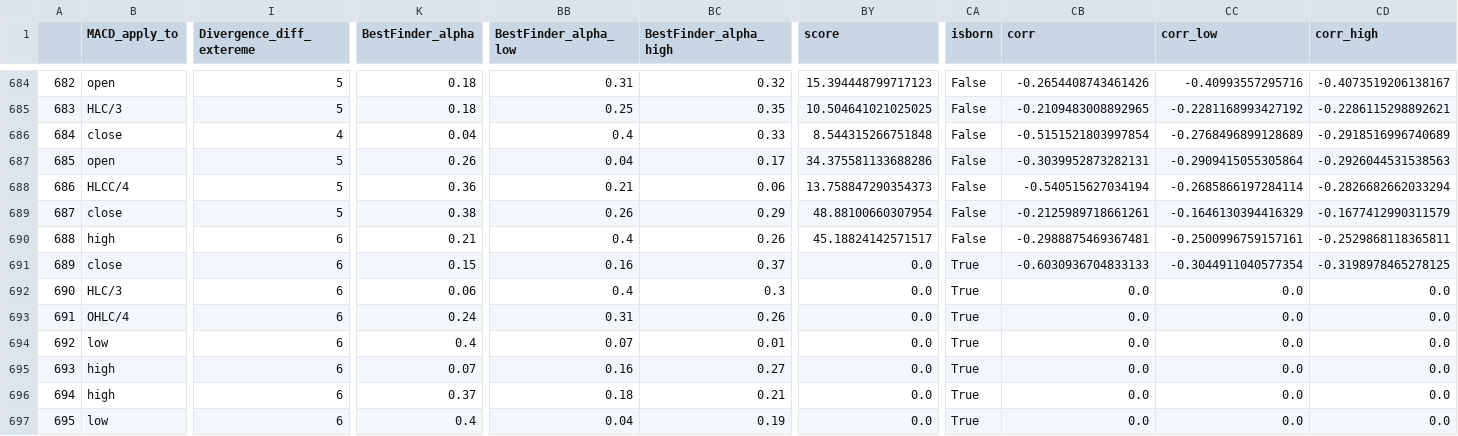
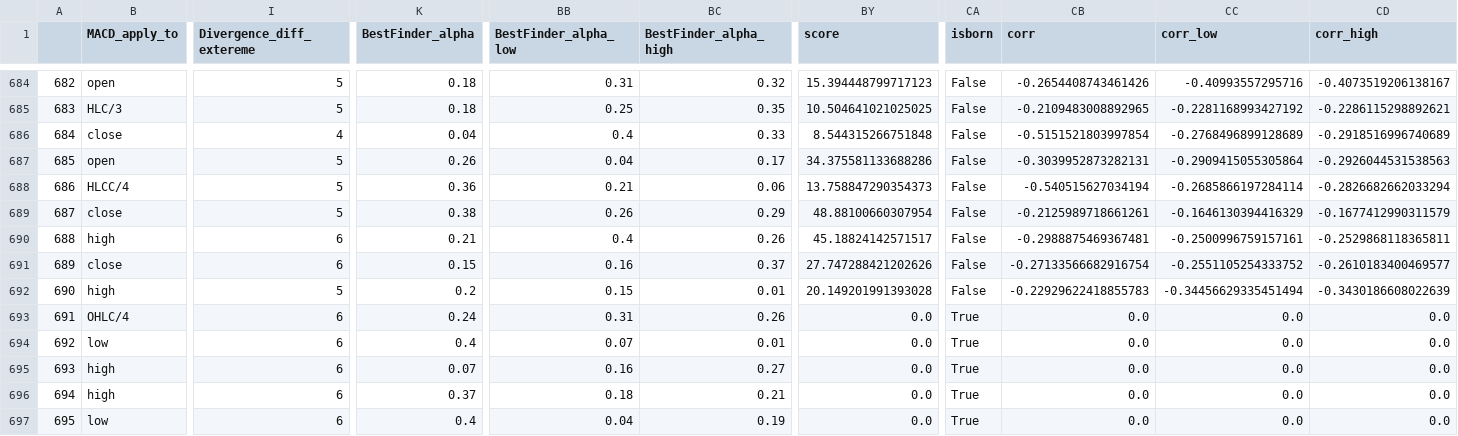
Before and after one commit to Mehrshad-Sorena/ShadBot, a CSV file: src/indicators/MACD/GeneticLearning_DB/society/secondry/buy/XAUUSD_i.csv, drawn as a sheet; only a part is shown, gaps mark what is left out; the diff covers the shown part only; the diff names each change by its address in the sheet, - before the commit and + after, or states it on an @@ line.

Commit message:
Colab Buy Secondry

```diff
--- a/src/indicators/MACD/GeneticLearning_DB/society/secondry/buy/XAUUSD_i.csv
+++ b/src/indicators/MACD/GeneticLearning_DB/society/secondry/buy/XAUUSD_i.csv
-BY691 (score): 0.0
+BY691 (score): 27.747288421202626
-CA691:CA692 (isborn): True
+CA691:CA692 (isborn): False
-CB691 (corr): -0.6030936704833133
+CB691 (corr): -0.27133566682916754
-CC691 (corr_low): -0.3044911040577354
+CC691 (corr_low): -0.2551105254333752
-CD691 (corr_high): -0.3198978465278125
+CD691 (corr_high): -0.2610183400469577
-B692 (MACD_apply_to): HLC/3
+B692 (MACD_apply_to): high
-I692 (Divergence_diff_extereme): 6
+I692 (Divergence_diff_extereme): 5
-K692 (BestFinder_alpha): 0.06
+K692 (BestFinder_alpha): 0.2
-BB692 (BestFinder_alpha_low): 0.4
+BB692 (BestFinder_alpha_low): 0.15
-BC692 (BestFinder_alpha_high): 0.3
+BC692 (BestFinder_alpha_high): 0.01
-BY692 (score): 0.0
+BY692 (score): 20.149201991393028
-CB692 (corr): 0.0
+CB692 (corr): -0.22929622418855783
-CC692 (corr_low): 0.0
+CC692 (corr_low): -0.34456629335451494
-CD692 (corr_high): 0.0
+CD692 (corr_high): -0.3430186608022639
```
Also changed, not shown: 5 edited cells elsewhere in this file, 4 other files.
